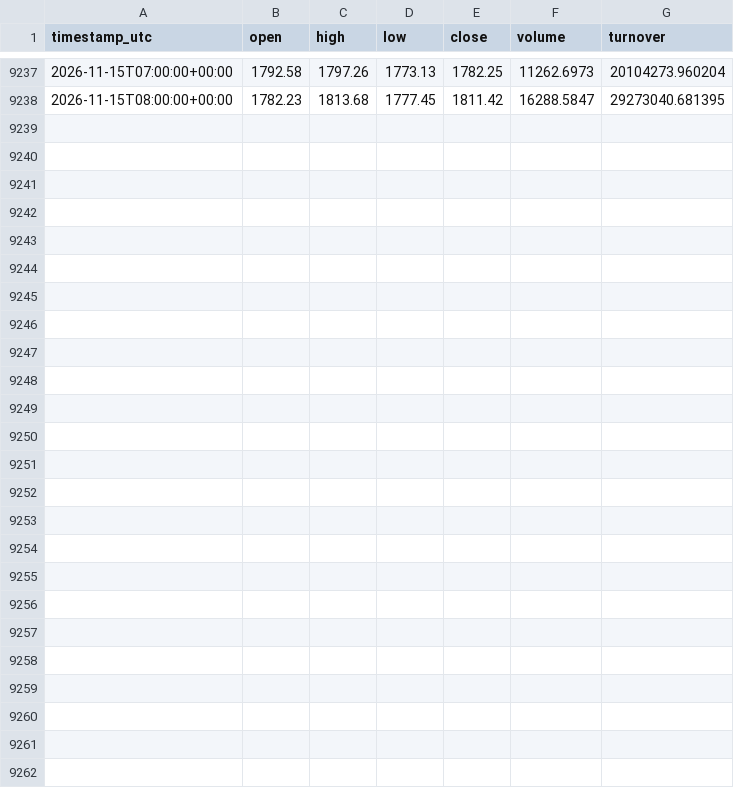
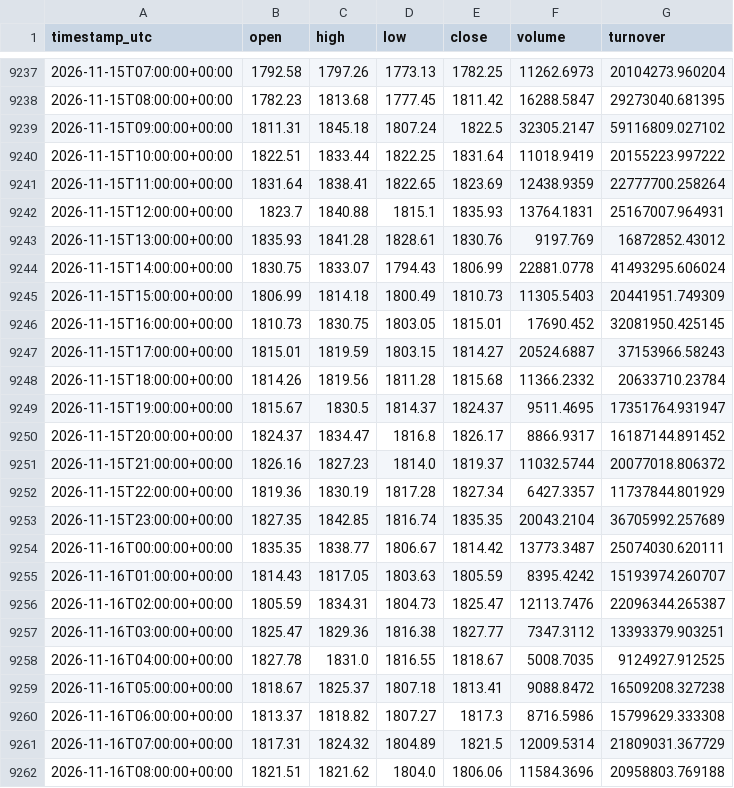
Before and after one commit to VulpreS/Deltarsi1, a CSV file: data/ETHUSDT_1h.csv, drawn as a sheet; only a part is shown, gaps mark what is left out; the diff names each change by its address in the sheet, - before the commit and + after, or states it on an @@ line.

```diff
--- a/data/ETHUSDT_1h.csv
+++ b/data/ETHUSDT_1h.csv
+row 9239: 2026-11-15T09:00:00+00:00 | 1811.31 | 1845.18 | 1807.24 | 1822.5 | 32305.2147 | 59116809.027102
+row 9240: 2026-11-15T10:00:00+00:00 | 1822.51 | 1833.44 | 1822.25 | 1831.64 | 11018.9419 | 20155223.997222
+row 9241: 2026-11-15T11:00:00+00:00 | 1831.64 | 1838.41 | 1822.65 | 1823.69 | 12438.9359 | 22777700.258264
+row 9242: 2026-11-15T12:00:00+00:00 | 1823.7 | 1840.88 | 1815.1 | 1835.93 | 13764.1831 | 25167007.964931
+row 9243: 2026-11-15T13:00:00+00:00 | 1835.93 | 1841.28 | 1828.61 | 1830.76 | 9197.769 | 16872852.43012
+row 9244: 2026-11-15T14:00:00+00:00 | 1830.75 | 1833.07 | 1794.43 | 1806.99 | 22881.0778 | 41493295.606024
+row 9245: 2026-11-15T15:00:00+00:00 | 1806.99 | 1814.18 | 1800.49 | 1810.73 | 11305.5403 | 20441951.749309
+row 9246: 2026-11-15T16:00:00+00:00 | 1810.73 | 1830.75 | 1803.05 | 1815.01 | 17690.452 | 32081950.425145
+row 9247: 2026-11-15T17:00:00+00:00 | 1815.01 | 1819.59 | 1803.15 | 1814.27 | 20524.6887 | 37153966.58243
+row 9248: 2026-11-15T18:00:00+00:00 | 1814.26 | 1819.56 | 1811.28 | 1815.68 | 11366.2332 | 20633710.23784
+row 9249: 2026-11-15T19:00:00+00:00 | 1815.67 | 1830.5 | 1814.37 | 1824.37 | 9511.4695 | 17351764.931947
+row 9250: 2026-11-15T20:00:00+00:00 | 1824.37 | 1834.47 | 1816.8 | 1826.17 | 8866.9317 | 16187144.891452
+row 9251: 2026-11-15T21:00:00+00:00 | 1826.16 | 1827.23 | 1814.0 | 1819.37 | 11032.5744 | 20077018.806372
+row 9252: 2026-11-15T22:00:00+00:00 | 1819.36 | 1830.19 | 1817.28 | 1827.34 | 6427.3357 | 11737844.801929
+row 9253: 2026-11-15T23:00:00+00:00 | 1827.35 | 1842.85 | 1816.74 | 1835.35 | 20043.2104 | 36705992.257689
+row 9254: 2026-11-16T00:00:00+00:00 | 1835.35 | 1838.77 | 1806.67 | 1814.42 | 13773.3487 | 25074030.620111
+row 9255: 2026-11-16T01:00:00+00:00 | 1814.43 | 1817.05 | 1803.63 | 1805.59 | 8395.4242 | 15193974.260707
+row 9256: 2026-11-16T02:00:00+00:00 | 1805.59 | 1834.31 | 1804.73 | 1825.47 | 12113.7476 | 22096344.265387
+row 9257: 2026-11-16T03:00:00+00:00 | 1825.47 | 1829.36 | 1816.38 | 1827.77 | 7347.3112 | 13393379.903251
+row 9258: 2026-11-16T04:00:00+00:00 | 1827.78 | 1831.0 | 1816.55 | 1818.67 | 5008.7035 | 9124927.912525
+row 9259: 2026-11-16T05:00:00+00:00 | 1818.67 | 1825.37 | 1807.18 | 1813.41 | 9088.8472 | 16509208.327238
+row 9260: 2026-11-16T06:00:00+00:00 | 1813.37 | 1818.82 | 1807.27 | 1817.3 | 8716.5986 | 15799629.333308
+row 9261: 2026-11-16T07:00:00+00:00 | 1817.31 | 1824.32 | 1804.89 | 1821.5 | 12009.5314 | 21809031.367729
+row 9262: 2026-11-16T08:00:00+00:00 | 1821.51 | 1821.62 | 1804.0 | 1806.06 | 11584.3696 | 20958803.769188
```
Also changed, not shown: reports/eth_liquidity_zones.csv, 4 other files.
